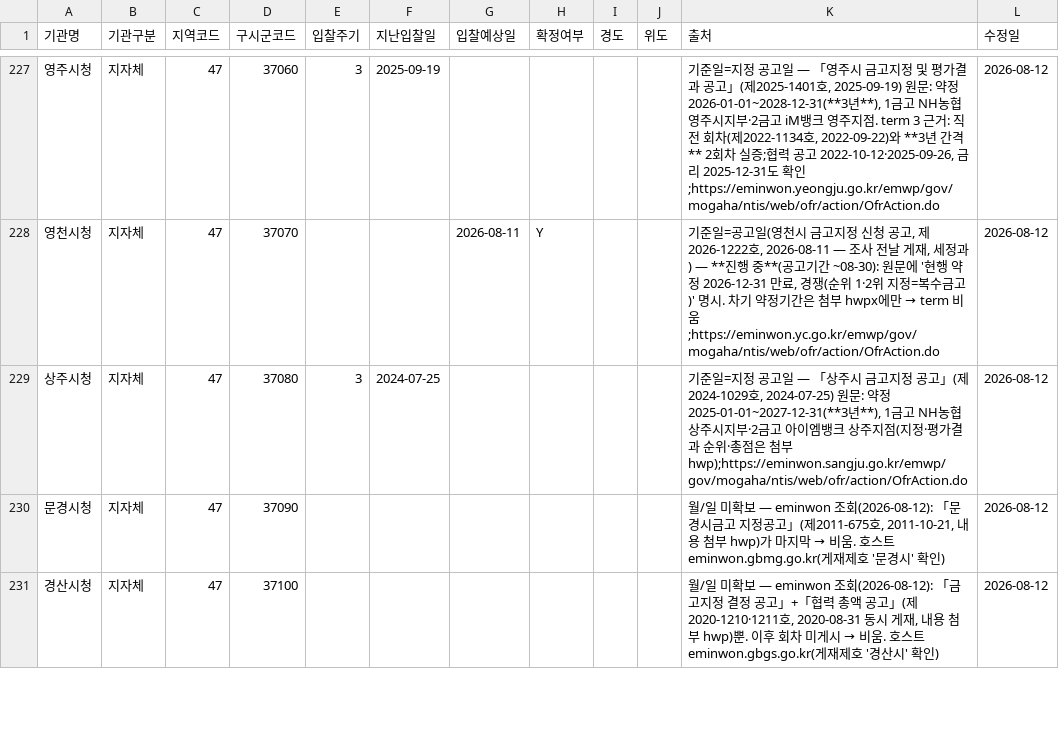
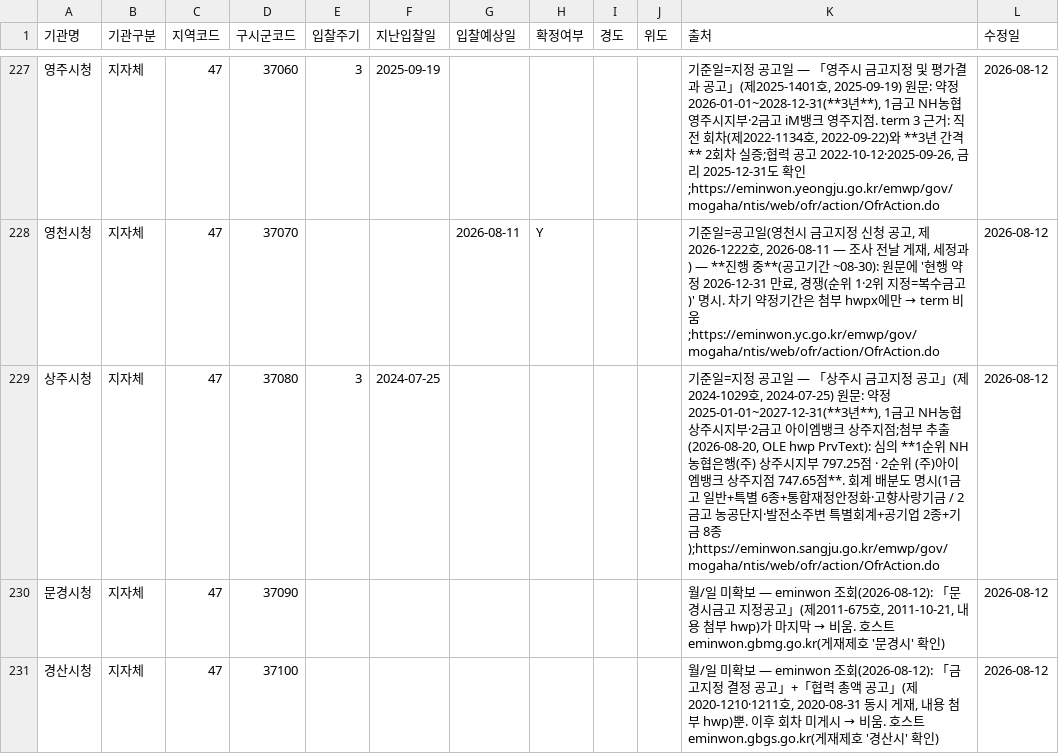
Before and after one commit to ukiKwon/GGReportAgent, a CSV file: dashboard/data/institutions_시도금고.csv, drawn as a sheet; only a part is shown, gaps mark what is left out; the diff covers the shown part only.

```diff
--- a/dashboard/data/institutions_시도금고.csv
+++ b/dashboard/data/institutions_시도금고.csv
@@ -228,3 +228,3 @@
 영천시청,지자체,47,37070,,,2026-08-11,Y,,,"기준일=공고일(영천시 금고지정 신청 공고, 제2026-1222호, 2026-08-11 — 조사 전날 게재, 세정과) — **진행 중**(공고기간 ~08-30): 원문에 '현행 약정 2026-12-31 만료, 경쟁(순위 1·2위 지정=복수금고)' 명시. 차기 약정기간은 첨부 hwpx에만 → term 비움;https://eminwon.yc.go.kr/emwp/gov/mogaha/ntis/web/ofr/action/OfrAction.do",2026-08-12
-상주시청,지자체,47,37080,3,2024-07-25,,,,,"기준일=지정 공고일 — 「상주시 금고지정 공고」(제2024-1029호, 2024-07-25) 원문: 약정 2025-01-01~2027-12-31(**3년**), 1금고 NH농협 상주시지부·2금고 아이엠뱅크 상주지점(지정·평가결과 순위·총점은 첨부 hwp);https://eminwon.sangju.go.kr/emwp/gov/mogaha/ntis/web/ofr/action/OfrAction.do",2026-08-12
+상주시청,지자체,47,37080,3,2024-07-25,,,,,"기준일=지정 공고일 — 「상주시 금고지정 공고」(제2024-1029호, 2024-07-25) 원문: 약정 2025-01-01~2027-12-31(**3년**), 1금고 NH농협 상주시지부·2금고 아이엠뱅크 상주지점;첨부 추출(2026-08-20, OLE hwp PrvText): 심의 **1순위 NH농협은행(주) 상주시지부 797.25점 · 2순위 (주)아이엠뱅크 상주지점 747.65점**. 회계 배분도 명시(1금고 일반+특별 6종+통합재정안정화·고향사랑기금 / 2금고 농공단지·발전소주변 특별회계+공기업 2종+기금 8종);https://eminwon.sangju.go.kr/emwp/gov/mogaha/ntis/web/ofr/action/OfrAction.do",2026-08-12
 문경시청,지자체,47,37090,,,,,,,"월/일 미확보 — eminwon 조회(2026-08-12): 「문경시금고 지정공고」(제2011-675호, 2011-10-21, 내용 첨부 hwp)가 마지막 → 비움. 호스트 eminwon.gbmg.go.kr(게재제호 '문경시' 확인)",2026-08-12
```
Also changed, not shown: 7 edited cells elsewhere in this file, 4 other files.
